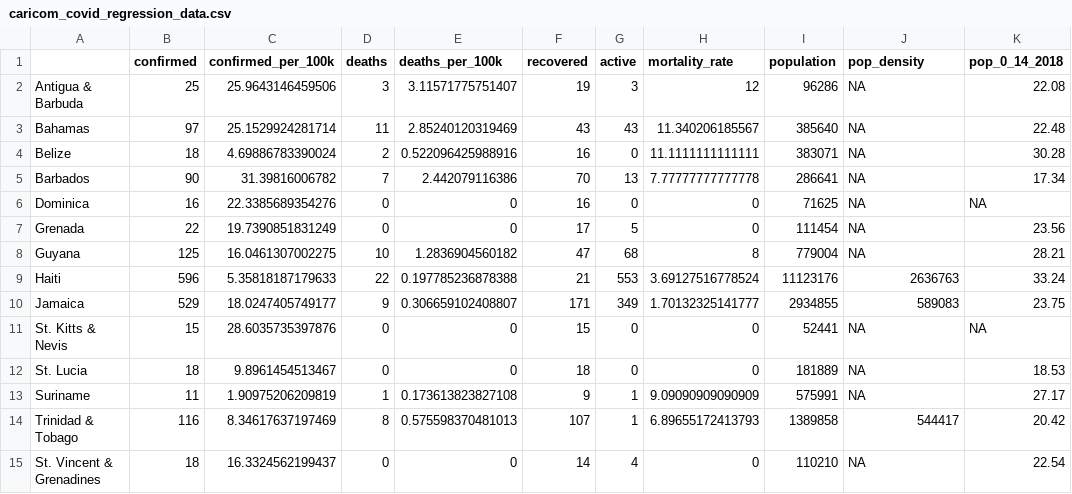
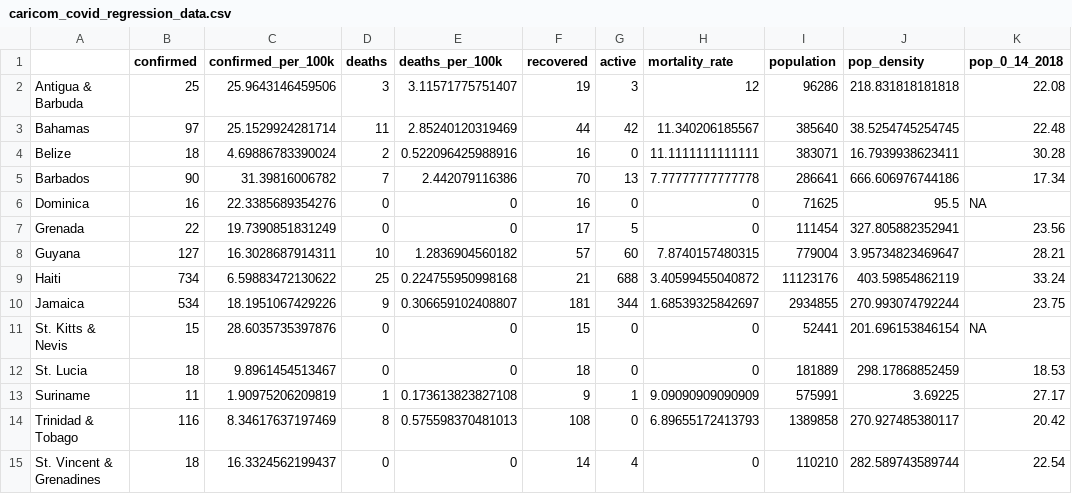
Before and after one commit to yohance-nicholas/Developing-Data-Products, a CSV file: 1. Tidy Data/caricom_covid_regression_data.csv, drawn as a sheet; only a part is shown; the diff names each change by its address in the sheet, - before the commit and + after, or states it on an @@ line.

Commit message:
Updated data and data cleaning scripts

```diff
--- a/1. Tidy Data/caricom_covid_regression_data.csv
+++ b/1. Tidy Data/caricom_covid_regression_data.csv
-J2 (pop_density): NA
+J2 (pop_density): 218.831818181818
-F3 (recovered): 43
+F3 (recovered): 44
-G3 (active): 43
+G3 (active): 42
-J3 (pop_density): NA
+J3 (pop_density): 38.5254745254745
-J4 (pop_density): NA
+J4 (pop_density): 16.7939938623411
-J5 (pop_density): NA
+J5 (pop_density): 666.606976744186
-J6 (pop_density): NA
+J6 (pop_density): 95.5
-J7 (pop_density): NA
+J7 (pop_density): 327.805882352941
-B8 (confirmed): 125
+B8 (confirmed): 127
-C8 (confirmed_per_100k): 16.0461307002275
+C8 (confirmed_per_100k): 16.3028687914311
-F8 (recovered): 47
+F8 (recovered): 57
-G8 (active): 68
+G8 (active): 60
-H8 (mortality_rate): 8
+H8 (mortality_rate): 7.8740157480315
-J8 (pop_density): NA
+J8 (pop_density): 3.95734823469647
-B9 (confirmed): 596
+B9 (confirmed): 734
-C9 (confirmed_per_100k): 5.35818187179633
+C9 (confirmed_per_100k): 6.59883472130622
-D9 (deaths): 22
+D9 (deaths): 25
-E9 (deaths_per_100k): 0.197785236878388
+E9 (deaths_per_100k): 0.224755950998168
-G9 (active): 553
+G9 (active): 688
-H9 (mortality_rate): 3.69127516778524
+H9 (mortality_rate): 3.40599455040872
-J9 (pop_density): 2636763
+J9 (pop_density): 403.59854862119
-B10 (confirmed): 529
+B10 (confirmed): 534
-C10 (confirmed_per_100k): 18.0247405749177
+C10 (confirmed_per_100k): 18.1951067429226
-F10 (recovered): 171
+F10 (recovered): 181
-G10 (active): 349
+G10 (active): 344
-H10 (mortality_rate): 1.70132325141777
+H10 (mortality_rate): 1.68539325842697
-J10 (pop_density): 589083
+J10 (pop_density): 270.993074792244
-J11 (pop_density): NA
+J11 (pop_density): 201.696153846154
-J12 (pop_density): NA
+J12 (pop_density): 298.17868852459
-J13 (pop_density): NA
+J13 (pop_density): 3.69225
-F14 (recovered): 107
+F14 (recovered): 108
-G14 (active): 1
+G14 (active): 0
-J14 (pop_density): 544417
+J14 (pop_density): 270.927485380117
-J15 (pop_density): NA
+J15 (pop_density): 282.589743589744
```
Also changed, not shown: 1. Tidy Data/caricom_today.csv, 14 other files.
